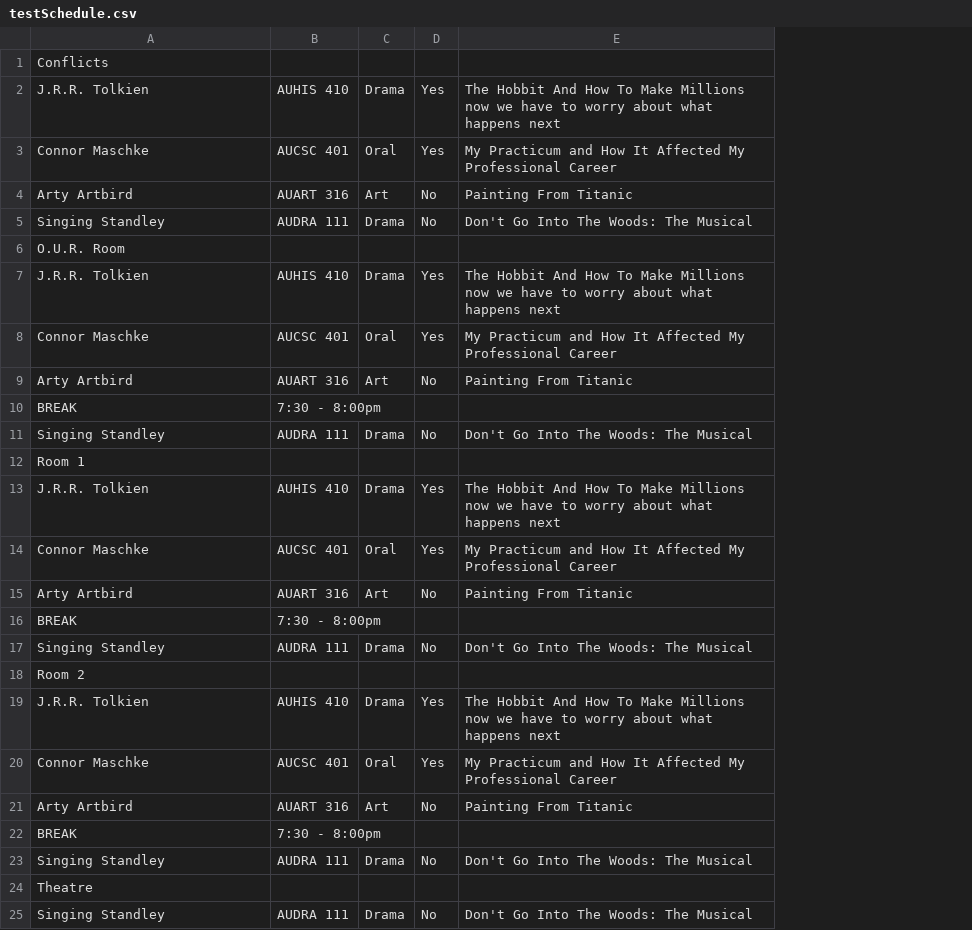
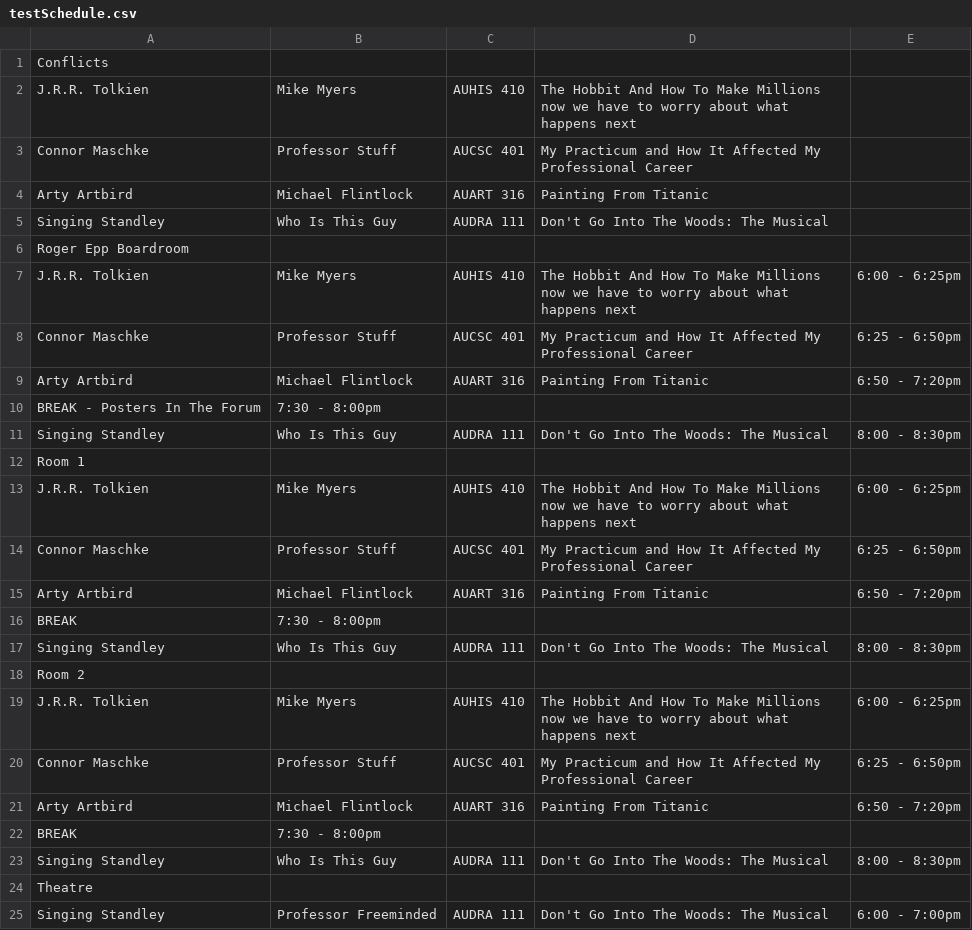
Before and after one commit to ausac320/ausac320, a CSV file: resources/data/testSchedule.csv, drawn as a sheet; only a part is shown; removed rows and columns are numbered as before the commit, all else as after; the diff names each change by its address in the sheet, - before the commit and + after, or states it on an @@ line.

```diff
--- a/resources/data/testSchedule.csv
+++ b/resources/data/testSchedule.csv
+column B, rows 2-9: Mike Myers | Professor Stuff | Michael Flintlock | Who Is This Guy |  | Mike Myers | Professor Stuff | Michael Flintlock; rows 11-25: Who Is This Guy |  | Mike Myers | Professor Stuff | Michael Flintlock | 7:30 - 8:00pm | Who Is This Guy |  | Mike Myers | Professor Stuff | Michael Flintlock | 7:30 - 8:00pm | Who Is This Guy |  | Professor Freeminded
-column C, rows 2-9: Drama | Oral | Art | Drama |  | Drama | Oral | Art; rows 11-25: Drama |  | Drama | Oral | Art |  | Drama |  | Drama | Oral | Art |  | Drama |  | Drama
-column D, rows 2-9: Yes | Yes | No | No |  | Yes | Yes | No; rows 11-25: No |  | Yes | Yes | No |  | No |  | Yes | Yes | No |  | No |  | No
+column E, rows 7-9: 6:00 - 6:25pm | 6:25 - 6:50pm | 6:50 - 7:20pm; rows 11-25: 8:00 - 8:30pm |  | 6:00 - 6:25pm | 6:25 - 6:50pm | 6:50 - 7:20pm |  | 8:00 - 8:30pm |  | 6:00 - 6:25pm | 6:25 - 6:50pm | 6:50 - 7:20pm |  | 8:00 - 8:30pm |  | 6:00 - 7:00pm
-A6: O.U.R. Room
+A6: Roger Epp Boardroom
-row 10: BREAK | 7:30 - 8:00pm
+row 10: BREAK - Posters In The Forum | 7:30 - 8:00pm
-C16: 7:30 - 8:00pm
+C16: (empty)
-C22: 7:30 - 8:00pm
+C22: (empty)
```
Also changed, not shown: 1 other file.
